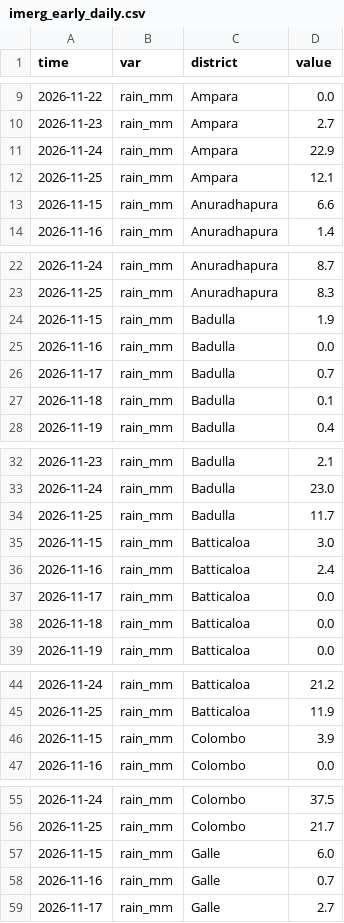
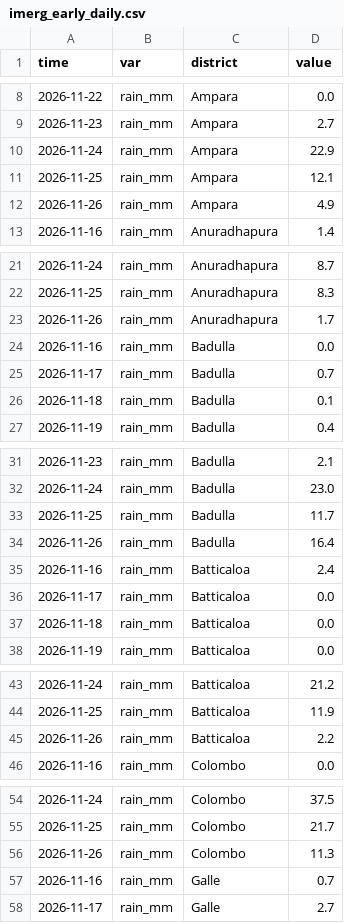
Before and after one commit to PasinduSuraweera/biome, a CSV file: data/processed/imerg_early_daily.csv, drawn as a sheet; only a part is shown, gaps mark what is left out; the diff covers the shown part only.

```diff
--- a/data/processed/imerg_early_daily.csv
+++ b/data/processed/imerg_early_daily.csv
@@ -12,3 +11,3 @@ time,var,district,value
 2026-11-25,rain_mm,Ampara,12.1
-2026-11-15,rain_mm,Anuradhapura,6.6
+2026-11-26,rain_mm,Ampara,4.9
 2026-11-16,rain_mm,Anuradhapura,1.4
@@ -23,3 +22,3 @@ time,var,district,value
 2026-11-25,rain_mm,Anuradhapura,8.3
-2026-11-15,rain_mm,Badulla,1.9
+2026-11-26,rain_mm,Anuradhapura,1.7
 2026-11-16,rain_mm,Badulla,0.0
@@ -34,3 +33,3 @@ time,var,district,value
 2026-11-25,rain_mm,Badulla,11.7
-2026-11-15,rain_mm,Batticaloa,3.0
+2026-11-26,rain_mm,Badulla,16.4
 2026-11-16,rain_mm,Batticaloa,2.4
@@ -45,3 +44,3 @@ time,var,district,value
 2026-11-25,rain_mm,Batticaloa,11.9
-2026-11-15,rain_mm,Colombo,3.9
+2026-11-26,rain_mm,Batticaloa,2.2
 2026-11-16,rain_mm,Colombo,0.0
@@ -56,3 +55,3 @@ time,var,district,value
 2026-11-25,rain_mm,Colombo,21.7
-2026-11-15,rain_mm,Galle,6.0
+2026-11-26,rain_mm,Colombo,11.3
 2026-11-16,rain_mm,Galle,0.7
```
Also changed, not shown: 20 added rows and 20 removed rows elsewhere in this file, data/processed/imerg_early_towns.csv, data/processed/imerg_late_daily.csv, 2 other files.
